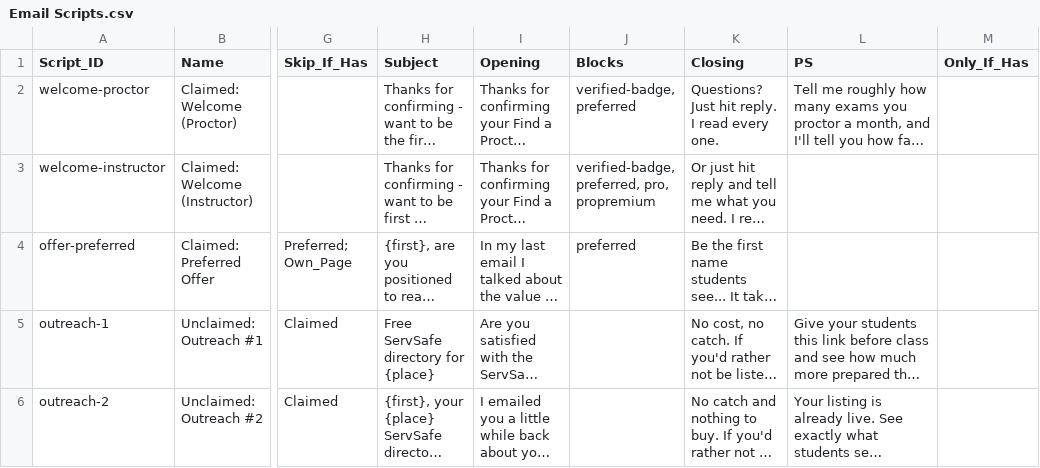
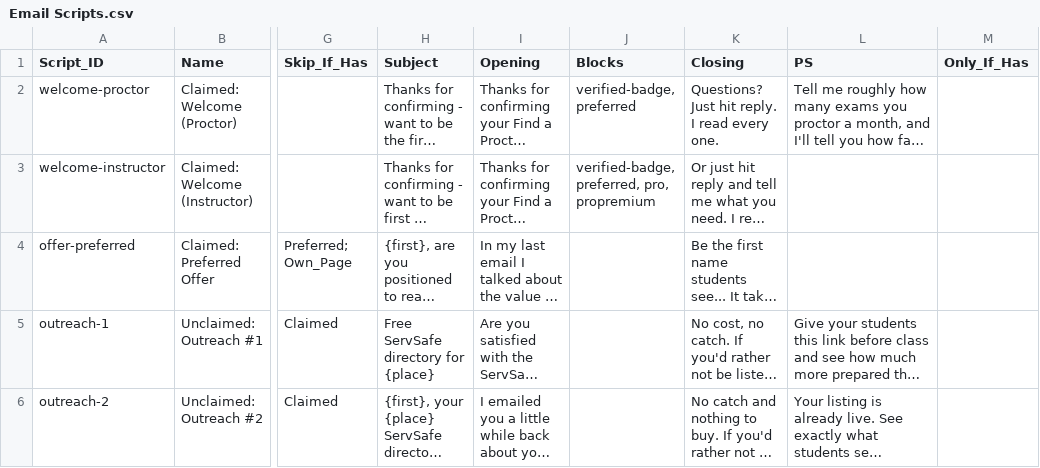
Before and after one commit to novernmanagement-coder/SafePrep_Content, a CSV file: Email Scripts.csv, drawn as a sheet; only a part is shown, gaps mark what is left out; long unchanged cells end in …; the diff names each change by its address in the sheet, - before the commit and + after, or states it on an @@ line.

Commit message:
CMS update: Email Scripts.csv

```diff
--- a/Email Scripts.csv
+++ b/Email Scripts.csv
-J4 (Blocks): preferred
+J4 (Blocks): (empty)
```
